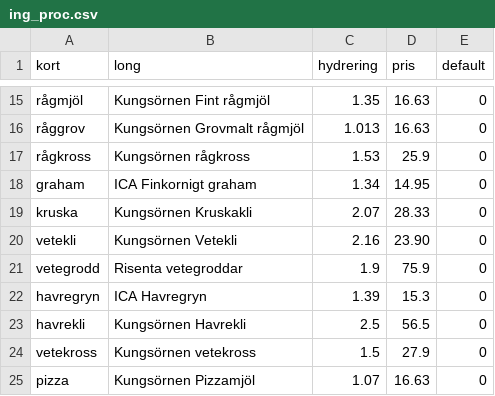
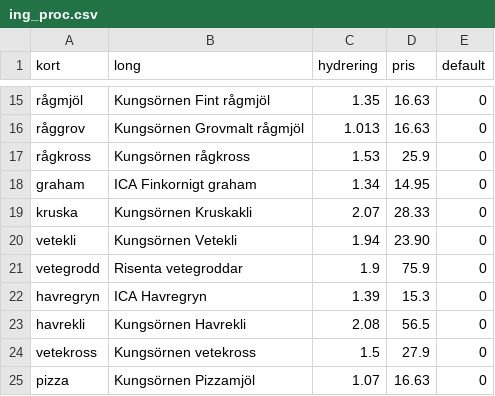
Before and after one commit to magjo67/deg, a CSV file: deg/ing_proc.csv, drawn as a sheet; only a part is shown, gaps mark what is left out.

Commit message:
Hydrering kli

```diff
--- a/deg/ing_proc.csv
+++ b/deg/ing_proc.csv
@@ -19,6 +19,6 @@ graham,ICA Finkornigt graham,1.34,14.95,0
 kruska,Kungsörnen Kruskakli,2.07,28.33,0
-vetekli,Kungsörnen Vetekli,2.16,23.90,0
+vetekli,Kungsörnen Vetekli,1.94,23.90,0
 vetegrodd,Risenta vetegroddar,1.9,75.9,0
 havregryn,ICA Havregryn,1.39,15.3,0
-havrekli,Kungsörnen Havrekli,2.5,56.5,0
+havrekli,Kungsörnen Havrekli,2.08,56.5,0
 vetekross,Kungsörnen vetekross,1.5,27.9,0
```
